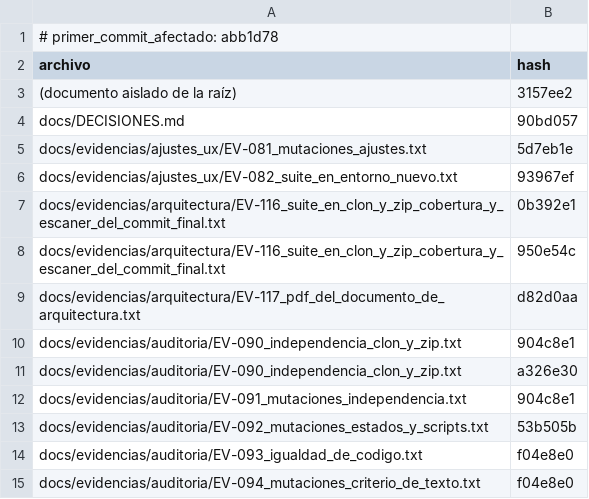
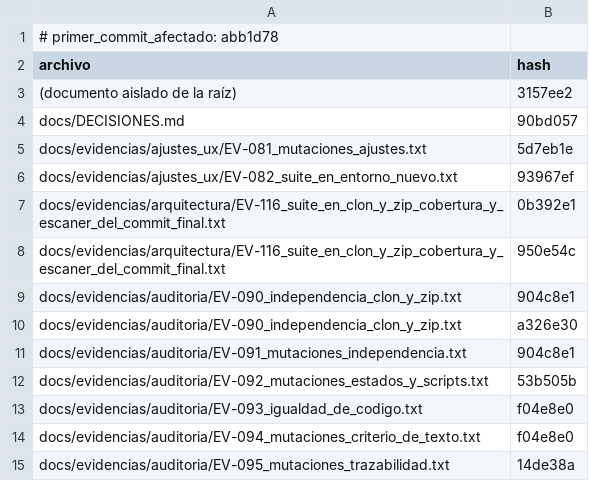
Before and after one commit to DanielAlxzBrand/etl-sismo-cali-2026, a CSV file: docs/evidencias/hashes_de_commits_citados.csv, drawn as a sheet; only a part is shown; the shorter side is filled out with more unchanged rows; the diff names each change by its address in the sheet, - before the commit and + after, or states it on an @@ line.

Commit message:
PDF del documento de arquitectura regenerado con nombre canonico (version 1.0, Aprobado, 39 paginas), EV-117 repetida con sus 35 mutaciones detectadas e inventario de hashes citados al dia

```diff
--- a/docs/evidencias/hashes_de_commits_citados.csv
+++ b/docs/evidencias/hashes_de_commits_citados.csv
-row 9: docs/evidencias/arquitectura/EV-117_pdf_del_documento_de_arquitectura.txt | d82d0aa
```
Also changed, not shown: 2 other files.
